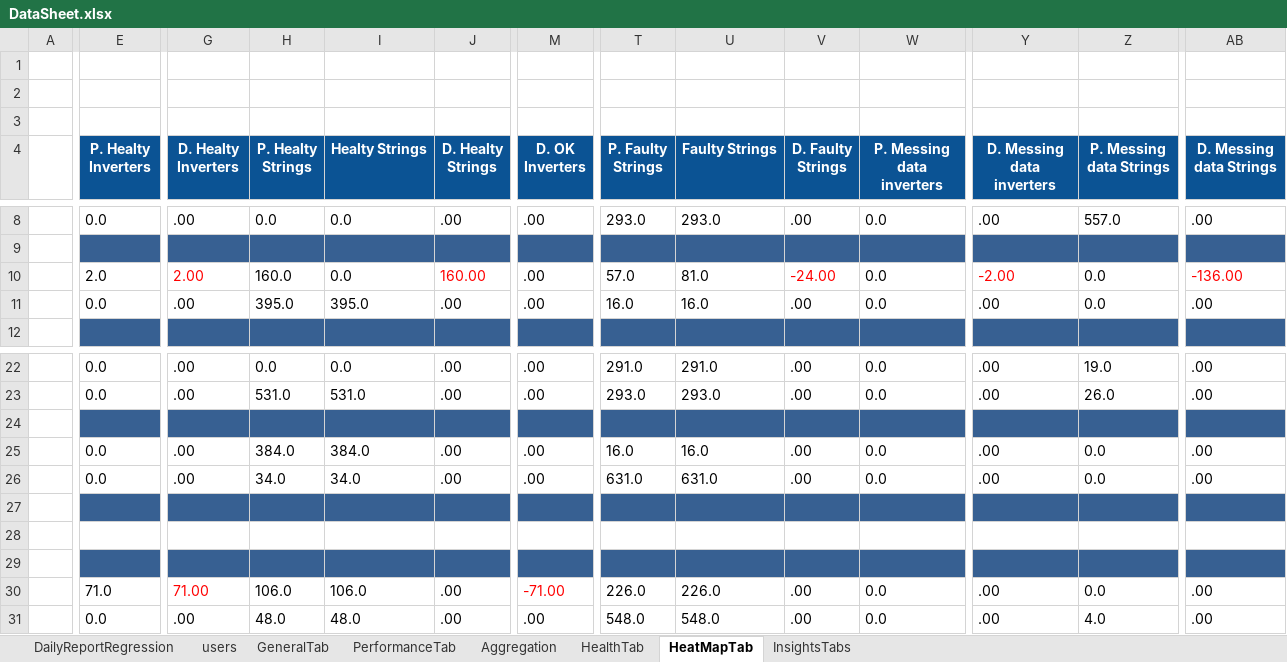
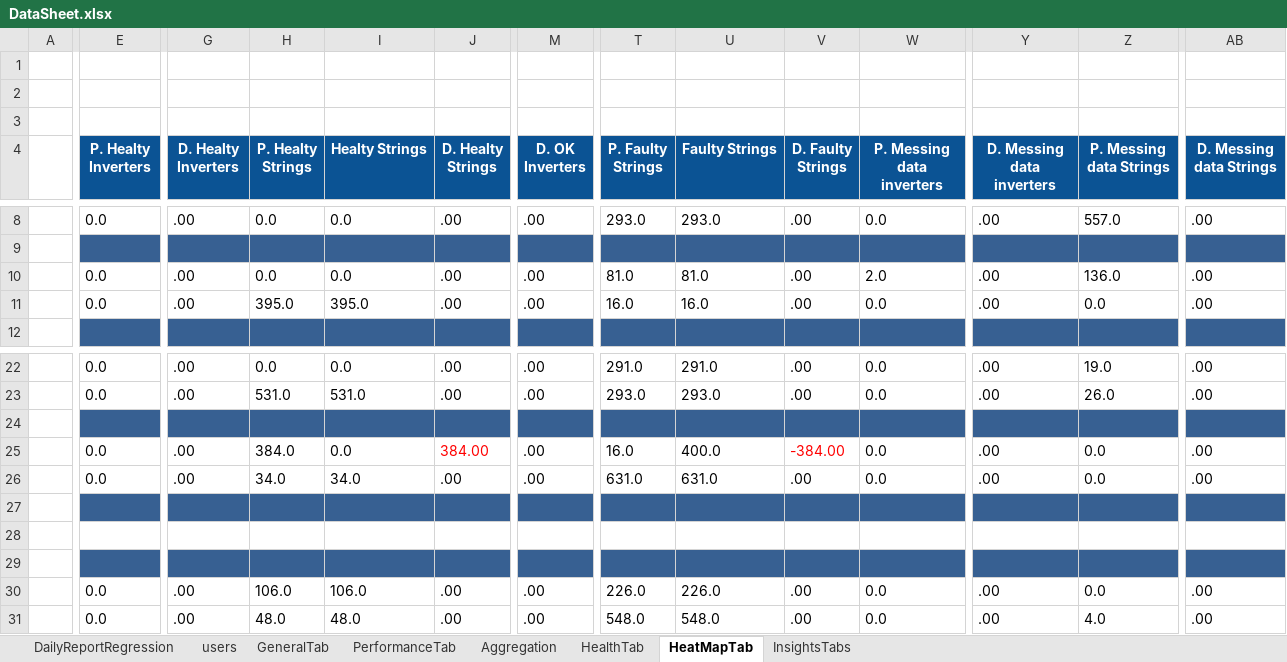
Before and after one commit to tariqalrob97/RayCatch, an Excel workbook: src/com/generic/config/DataSheet.xlsx, sheet HeatMapTab, drawn as a sheet; only a part is shown, gaps mark what is left out; values as stored, in another font and other column widths than the file's, no borders; conditional formats not drawn; the diff covers the shown part only; the diff names each change by its address in the sheet, - before the commit and + after, or states it on an @@ line.

```diff
--- a/src/com/generic/config/DataSheet.xlsx (sheet HeatMapTab)
+++ b/src/com/generic/config/DataSheet.xlsx (sheet HeatMapTab)
-E10 (P. Healty Inverters): 2.0
+E10 (P. Healty Inverters): 0.0
-G10 (D. Healty Inverters): 2.00
+G10 (D. Healty Inverters): .00
-G10 text colour: #FF0000
+G10 text colour: black
-H10 (P. Healty Strings): 160.0
+H10 (P. Healty Strings): 0.0
-J10 (D. Healty Strings): 160.00
+J10 (D. Healty Strings): .00
-J10 text colour: #FF0000
+J10 text colour: black
-T10 (P. Faulty Strings): 57.0
+T10 (P. Faulty Strings): 81.0
-V10 (D. Faulty Strings): -24.00
+V10 (D. Faulty Strings): .00
-V10 text colour: #FF0000
+V10 text colour: black
-W10 (P. Messing data inverters): 0.0
+W10 (P. Messing data inverters): 2.0
-Y10 (D. Messing data inverters): -2.00
+Y10 (D. Messing data inverters): .00
-Y10 text colour: #FF0000
+Y10 text colour: black
-Z10 (P. Messing data Strings): 0.0
+Z10 (P. Messing data Strings): 136.0
-AB10 (D. Messing data Strings): -136.00
+AB10 (D. Messing data Strings): .00
-AB10 text colour: #FF0000
+AB10 text colour: black
-I25 (Healty Strings): 384.0
+I25 (Healty Strings): 0.0
-J25 (D. Healty Strings): .00
+J25 (D. Healty Strings): 384.00
-J25 text colour: black
+J25 text colour: #FF0000
-U25 (Faulty Strings): 16.0
+U25 (Faulty Strings): 400.0
-V25 (D. Faulty Strings): .00
+V25 (D. Faulty Strings): -384.00
-V25 text colour: black
+V25 text colour: #FF0000
-E30 (P. Healty Inverters): 71.0
+E30 (P. Healty Inverters): 0.0
-G30 (D. Healty Inverters): 71.00
+G30 (D. Healty Inverters): .00
-G30 text colour: #FF0000
+G30 text colour: black
-M30 (D. OK Inverters): -71.00
+M30 (D. OK Inverters): .00
-M30 text colour: #FF0000
+M30 text colour: black
```
Also changed, not shown: 1 edited cell elsewhere in this sheet, sheet InsightsTabs, sheet GeneralTab, sheet PerformanceTab, sheet Aggregation, sheet HealthTab, sheet DailyReportRegression, 3 other files.
